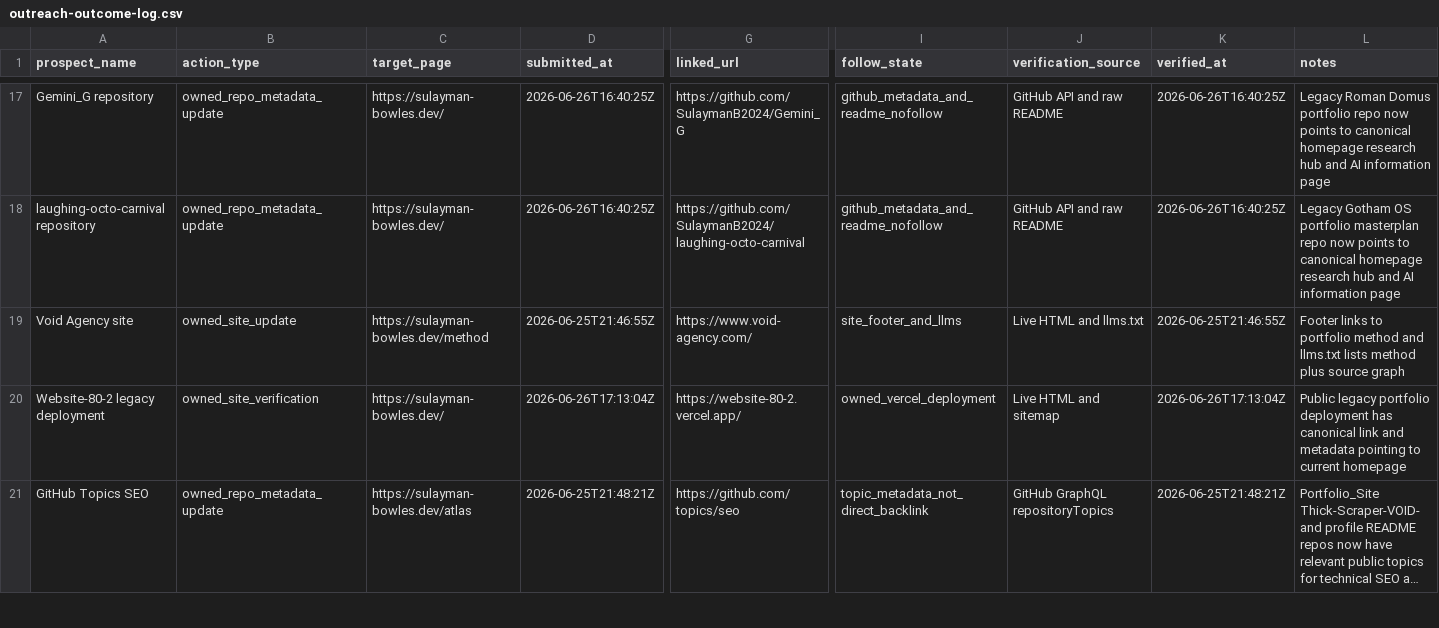
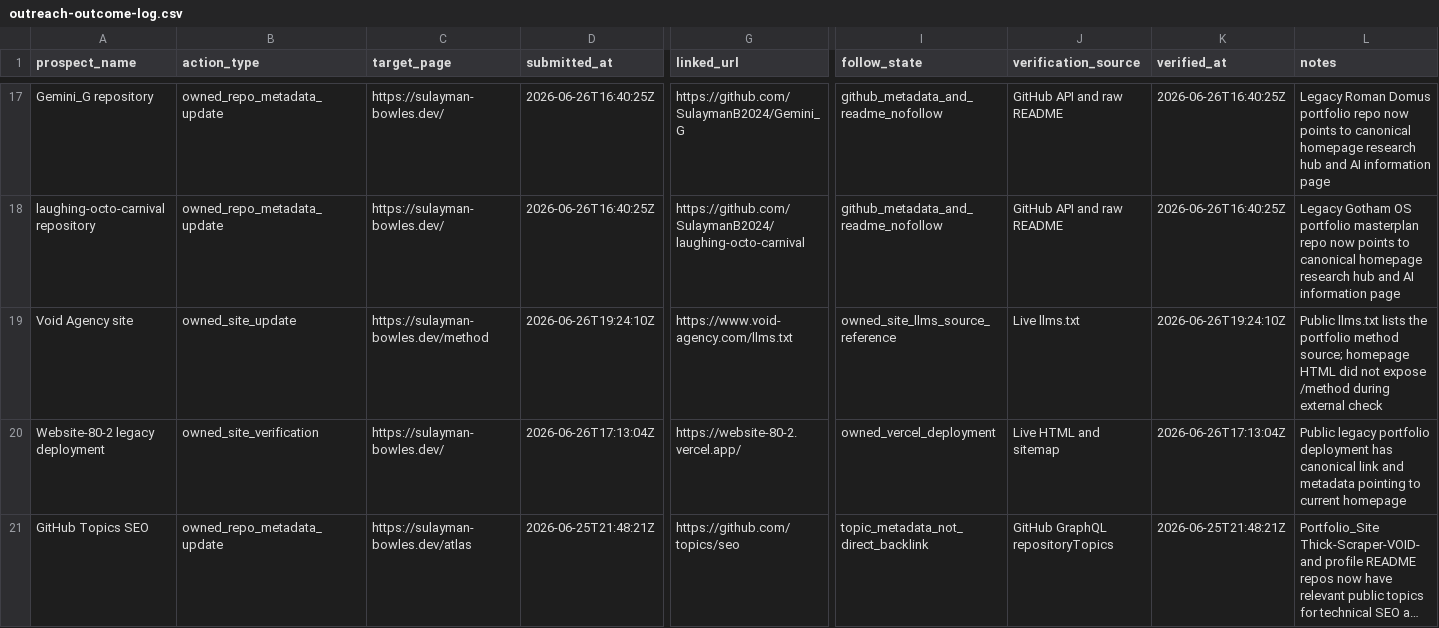
Before and after one commit to SulaymanB2024/Portfolio_Site, a CSV file: docs/link-building/outreach-outcome-log.csv, drawn as a sheet; only a part is shown, gaps mark what is left out; long unchanged cells end in …; the diff names each change by its address in the sheet, - before the commit and + after, or states it on an @@ line.

```diff
--- a/docs/link-building/outreach-outcome-log.csv
+++ b/docs/link-building/outreach-outcome-log.csv
-D19 (submitted_at): 2026-06-25T21:46:55Z
+D19 (submitted_at): 2026-06-26T19:24:10Z
-G19 (linked_url): https://www.void-agency.com/
+G19 (linked_url): https://www.void-agency.com/llms.txt
-I19 (follow_state): site_footer_and_llms
+I19 (follow_state): owned_site_llms_source_reference
-J19 (verification_source): Live HTML and llms.txt
+J19 (verification_source): Live llms.txt
-K19 (verified_at): 2026-06-25T21:46:55Z
+K19 (verified_at): 2026-06-26T19:24:10Z
-L19 (notes): Footer links to portfolio method and llms.txt lists method plus source graph
+L19 (notes): Public llms.txt lists the portfolio method source; homepage HTML did not expose /method during external check
```
Also changed, not shown: docs/link-building/launch-queue.csv, docs/link-building/live-prospect-evidence.csv, 6 other files.
